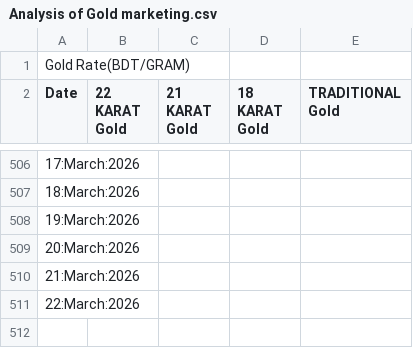
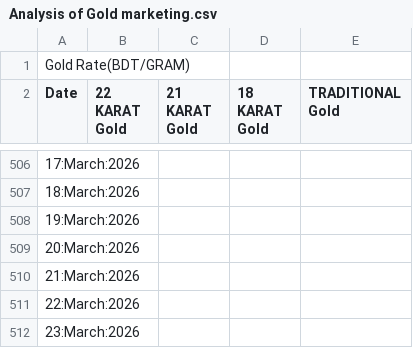
Before and after one commit to niaz86/Silver_Gold_price, a CSV file: Analysis of Gold marketing.csv, drawn as a sheet; only a part is shown, gaps mark what is left out; the diff names each change by its address in the sheet, - before the commit and + after, or states it on an @@ line.

```diff
--- a/Analysis of Gold marketing.csv
+++ b/Analysis of Gold marketing.csv
+row 512: 23:March:2026
```
Also changed, not shown: Analysis of Silver marketing.csv.
